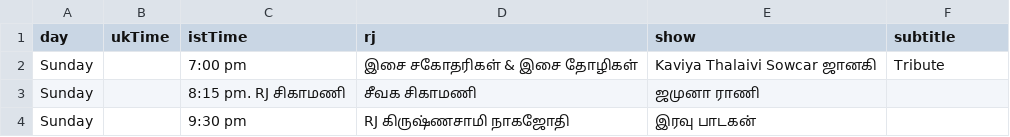
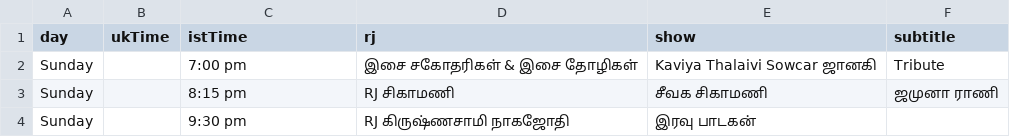
Before and after one commit to asalfm/asalfm-website, a CSV file: assets/schedule.csv, drawn as a sheet; removed rows and columns are numbered as before the commit, all else as after; the diff names each change by its address in the sheet, - before the commit and + after, or states it on an @@ line.

Commit message:
Update schedule.csv

```diff
--- a/assets/schedule.csv
+++ b/assets/schedule.csv
-row 3: Sunday |  | 8:15 pm. RJ சிகாமணி | சீவக சிகாமணி | ஜமுனா ராணி
+row 3: Sunday |  | 8:15 pm | RJ சிகாமணி | சீவக சிகாமணி | ஜமுனா ராணி
```
